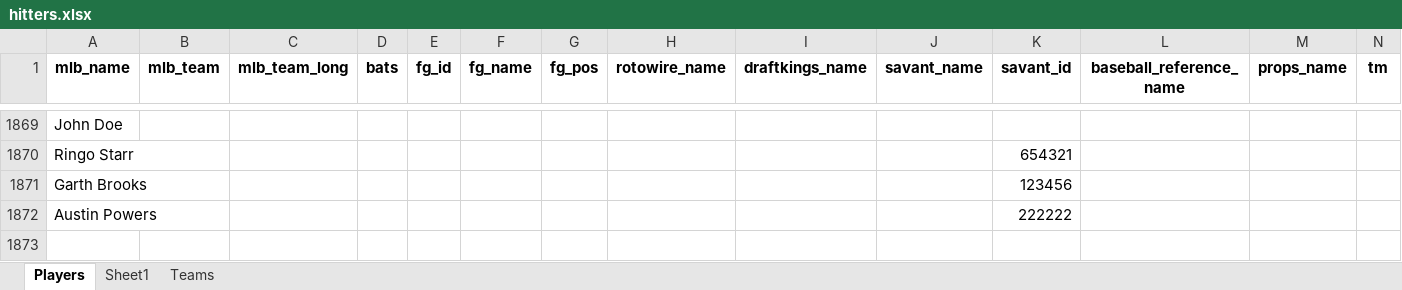
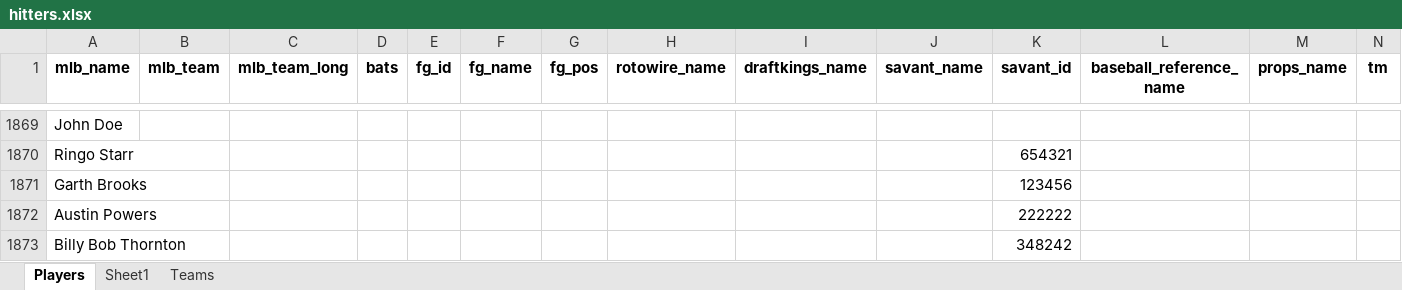
Before and after one commit to mtdewrocks/api-project, an Excel workbook: api/hitters.xlsx, sheet Players, drawn as a sheet; only a part is shown, gaps mark what is left out; values as stored, in another font and other column widths than the file's, no borders; the diff names each change by its address in the sheet, - before the commit and + after, or states it on an @@ line.

Commit message:
Updating hitters and workflow

```diff
--- a/api/hitters.xlsx (sheet Players)
+++ b/api/hitters.xlsx (sheet Players)
+row 1873: Billy Bob Thornton |  |  |  |  |  |  |  |  |  | 348242
```
